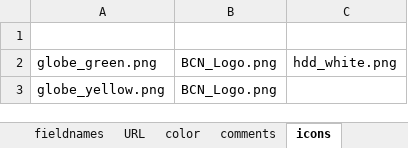
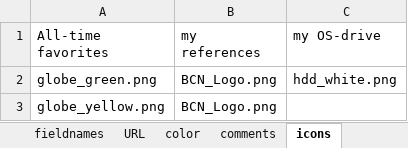
Before and after one commit to bio-century/Actionbutton-Dashboard, an Excel workbook: src/main/resources/spreadsheetFiles/Starttab.xlsx, sheet icons, drawn as a sheet; values as stored, in another font and other column widths than the file's, no borders; the diff names each change by its address in the sheet, - before the commit and + after, or states it on an @@ line.

```diff
--- a/src/main/resources/spreadsheetFiles/Starttab.xlsx (sheet icons)
+++ b/src/main/resources/spreadsheetFiles/Starttab.xlsx (sheet icons)
-row 1: (empty)
+row 1: All-time favorites | my references | my OS-drive
```
Also changed, not shown: sheet comments, sheet fieldnames, sheet URL, src/main/resources/spreadsheetFiles/Internet.xlsx, src/main/resources/spreadsheetFiles/SSD local.xlsx, 17 other files.
